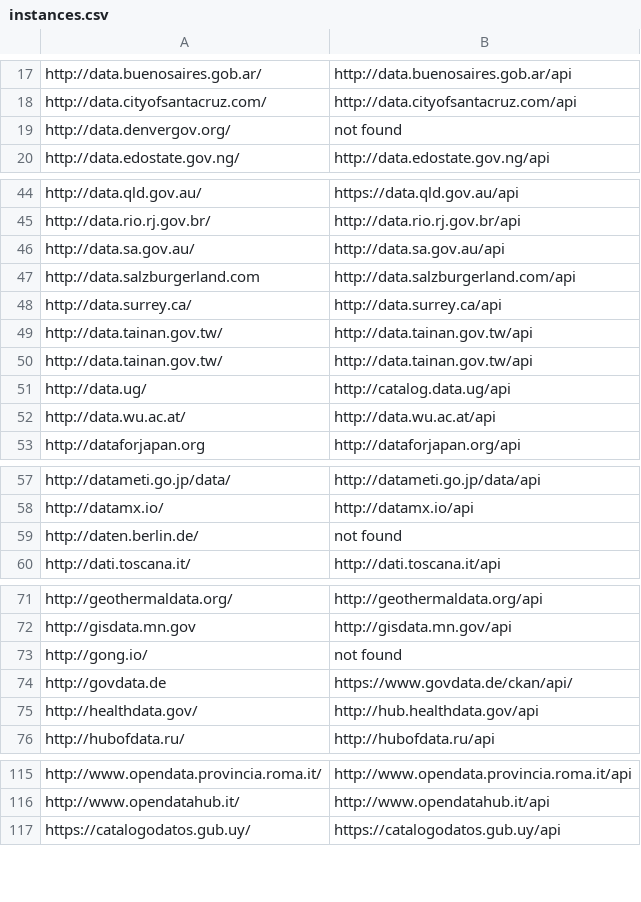
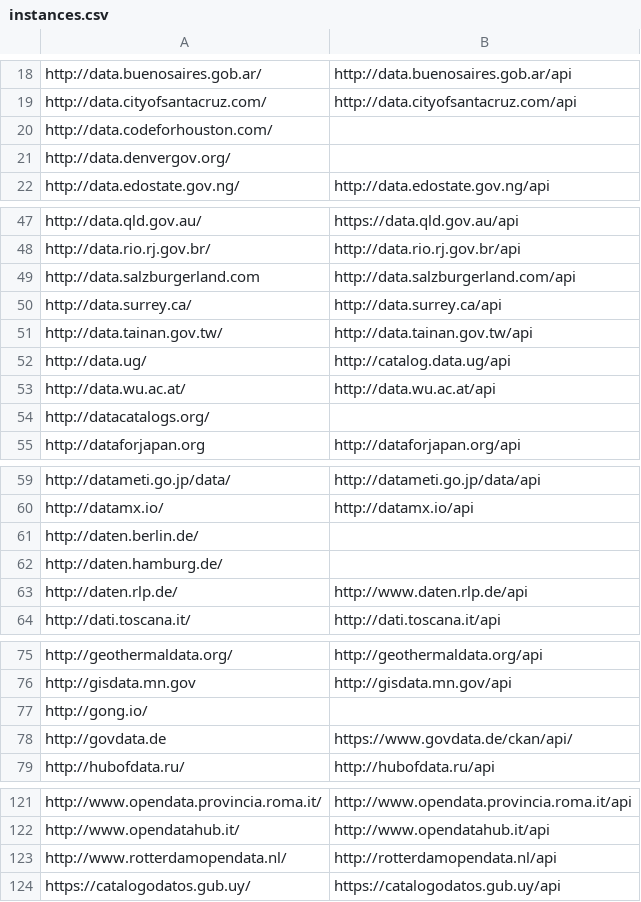
Before and after one commit to sebneu/ckan_instances, a CSV file: instances.csv, drawn as a sheet; only a part is shown, gaps mark what is left out; the diff covers the shown part only.

```diff
--- a/instances.csv
+++ b/instances.csv
@@ -18,3 +19,4 @@ http://data.buenosaires.gob.ar/,http://data.buenosaires.gob.ar/api
 http://data.cityofsantacruz.com/,http://data.cityofsantacruz.com/api
-http://data.denvergov.org/,not found
+http://data.codeforhouston.com/,
+http://data.denvergov.org/,
 http://data.edostate.gov.ng/,http://data.edostate.gov.ng/api
@@ -45,3 +48,2 @@ http://data.qld.gov.au/,https://data.qld.gov.au/api
 http://data.rio.rj.gov.br/,http://data.rio.rj.gov.br/api
-http://data.sa.gov.au/,http://data.sa.gov.au/api
 http://data.salzburgerland.com,http://data.salzburgerland.com/api
@@ -49,5 +51,5 @@ http://data.surrey.ca/,http://data.surrey.ca/api
 http://data.tainan.gov.tw/,http://data.tainan.gov.tw/api
-http://data.tainan.gov.tw/,http://data.tainan.gov.tw/api
 http://data.ug/,http://catalog.data.ug/api
 http://data.wu.ac.at/,http://data.wu.ac.at/api
+http://datacatalogs.org/,
 http://dataforjapan.org,http://dataforjapan.org/api
@@ -58,3 +60,5 @@ http://datameti.go.jp/data/,http://datameti.go.jp/data/api
 http://datamx.io/,http://datamx.io/api
-http://daten.berlin.de/,not found
+http://daten.berlin.de/,
+http://daten.hamburg.de/,
+http://daten.rlp.de/,http://www.daten.rlp.de/api
 http://dati.toscana.it/,http://dati.toscana.it/api
@@ -72,5 +76,4 @@ http://geothermaldata.org/,http://geothermaldata.org/api
 http://gisdata.mn.gov,http://gisdata.mn.gov/api
-http://gong.io/,not found
+http://gong.io/,
 http://govdata.de,https://www.govdata.de/ckan/api/
-http://healthdata.gov/,http://hub.healthdata.gov/api
 http://hubofdata.ru/,http://hubofdata.ru/api
@@ -116,2 +122,3 @@ http://www.opendata.provincia.roma.it/,http://www.opendata.provincia.roma.it/api
 http://www.opendatahub.it/,http://www.opendatahub.it/api
+http://www.rotterdamopendata.nl/,http://rotterdamopendata.nl/api
 https://catalogodatos.gub.uy/,https://catalogodatos.gub.uy/api
```
Also changed, not shown: 7 added rows, 2 removed rows and 3 edited cells elsewhere in this file, 5 other files.
